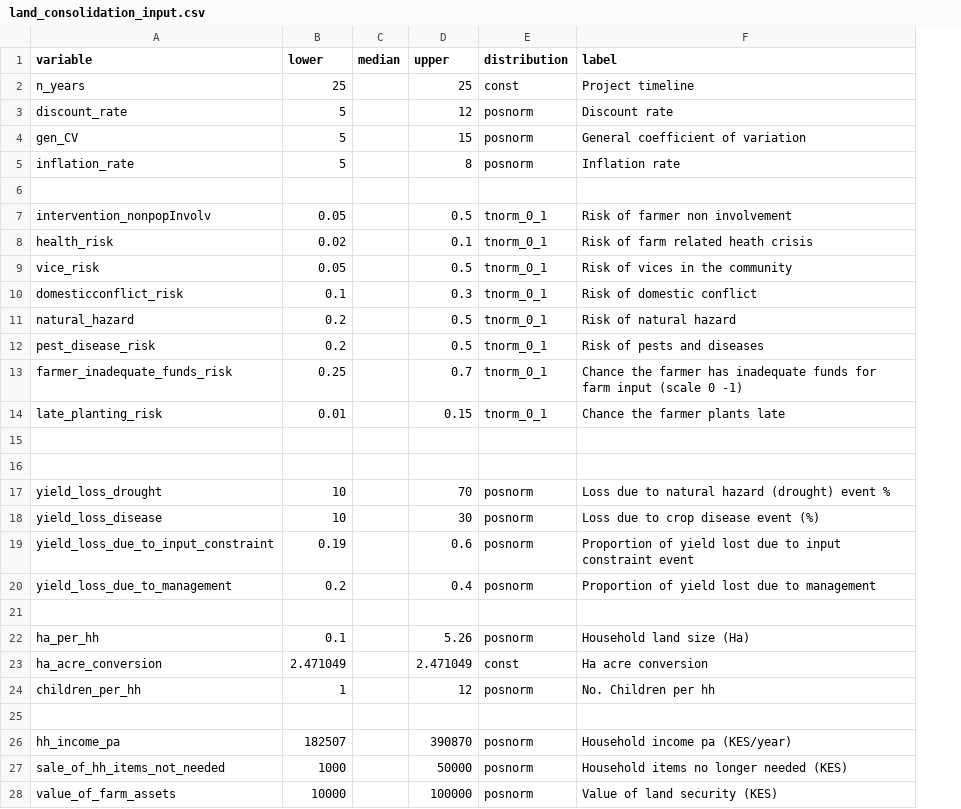
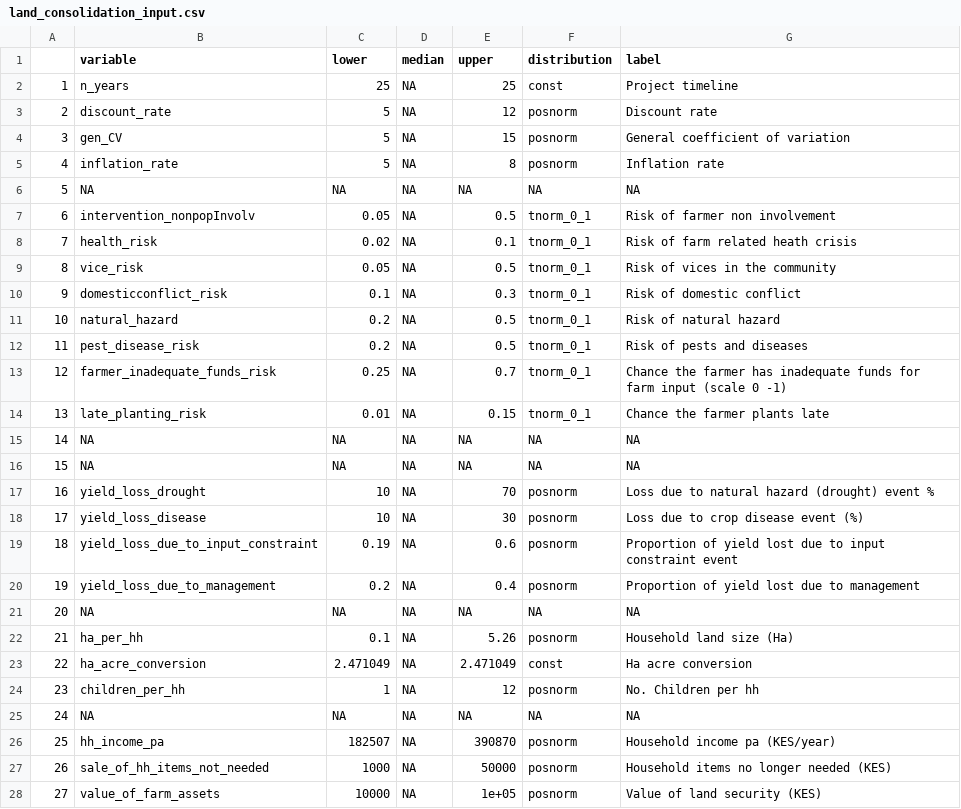
Before and after one commit to HNKamau/land_consolidation_impacts, a CSV file: Input_tables/land_consolidation_input.csv, drawn as a sheet; only a part is shown; addresses are those after the commit; the diff covers the shown part only; the diff names each change by its address in the sheet, - before the commit and + after, or states it on an @@ line.

```diff
--- a/Input_tables/land_consolidation_input.csv
+++ b/Input_tables/land_consolidation_input.csv
+column A, rows 2-28: 1 | 2 | 3 | 4 | 5 | 6 | 7 | 8 | 9 | 10 | 11 | 12 | 13 | 14 | 15 | 16 | 17 | 18 | 19 | 20 | 21 | 22 | 23 | 24 | 25 | 26 | 27
-D2:D5 (median): (empty)
+D2:D5 (median): NA
-row 6: (empty)
+row 6: 5 | NA | NA | NA | NA | NA | NA
-D7:D14 (median): (empty)
+D7:D14 (median): NA
-row 15: (empty)
+row 15: 14 | NA | NA | NA | NA | NA | NA
-row 16: (empty)
+row 16: 15 | NA | NA | NA | NA | NA | NA
-D17:D20 (median): (empty)
+D17:D20 (median): NA
-row 21: (empty)
+row 21: 20 | NA | NA | NA | NA | NA | NA
-D22:D24 (median): (empty)
+D22:D24 (median): NA
-row 25: (empty)
+row 25: 24 | NA | NA | NA | NA | NA | NA
-D26:D28 (median): (empty)
+D26:D28 (median): NA
-E28 (upper): 100000
+E28 (upper): 1e+05
```
Also changed, not shown: 1 added row and 27 edited cells elsewhere in this file, 1 other file.
